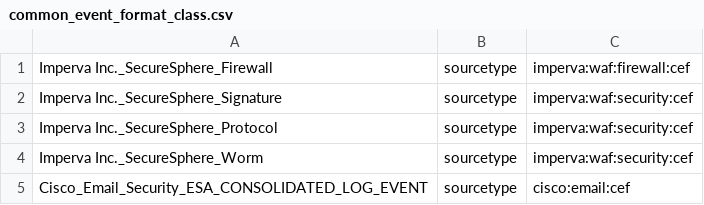
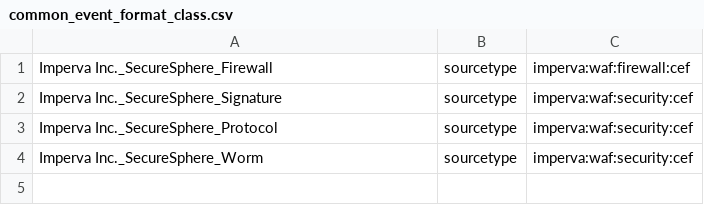
Before and after one commit to shadestalker/splunk-connect-for-syslog, a CSV file: package/etc/conf.d/context/common_event_format_class.csv, drawn as a sheet; the diff names each change by its address in the sheet, - before the commit and + after, or states it on an @@ line.

Commit message:
Update common_event_format_class.csv
This file is not needed in this change

```diff
--- a/package/etc/conf.d/context/common_event_format_class.csv
+++ b/package/etc/conf.d/context/common_event_format_class.csv
-row 5: Cisco_Email_Security_ESA_CONSOLIDATED_LOG_EVENT | sourcetype | cisco:email:cef
```
